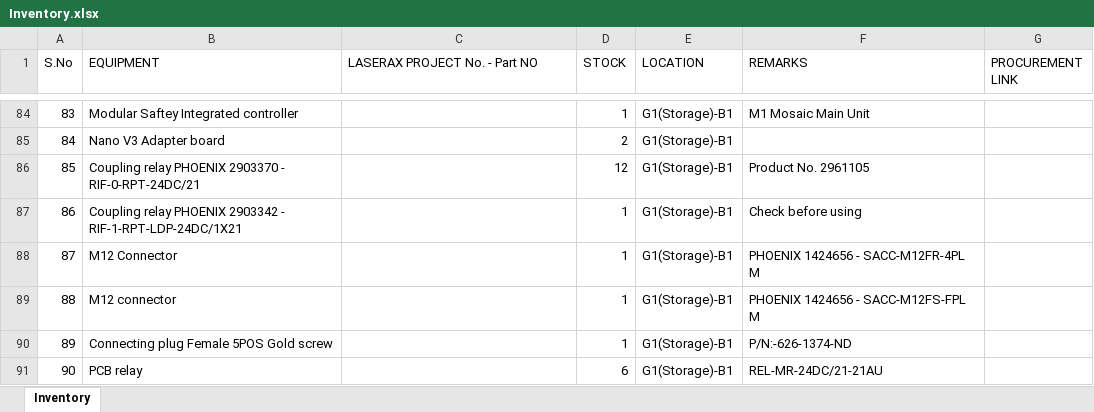
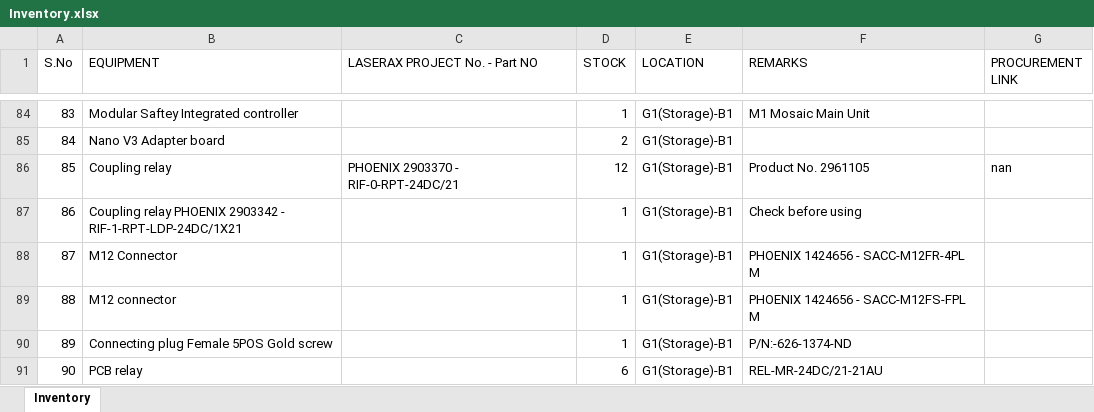
Before and after one commit to BBhattarai445/Inventory-Management, an Excel workbook: Inventory.xlsx, sheet Inventory, drawn as a sheet; only a part is shown, gaps mark what is left out; values as stored, in another font and other column widths than the file's, no borders; the diff names each change by its address in the sheet, - before the commit and + after, or states it on an @@ line.

Commit message:
Update inventory via Streamlit

```diff
--- a/Inventory.xlsx (sheet Inventory)
+++ b/Inventory.xlsx (sheet Inventory)
-B86 (EQUIPMENT): Coupling relay PHOENIX 2903370 - RIF-0-RPT-24DC/21
+B86 (EQUIPMENT): Coupling relay
-C86 (LASERAX PROJECT No. - Part NO): (empty)
+C86 (LASERAX PROJECT No. - Part NO): PHOENIX 2903370 - RIF-0-RPT-24DC/21
-G86 (PROCUREMENT LINK): (empty)
+G86 (PROCUREMENT LINK): nan
```
